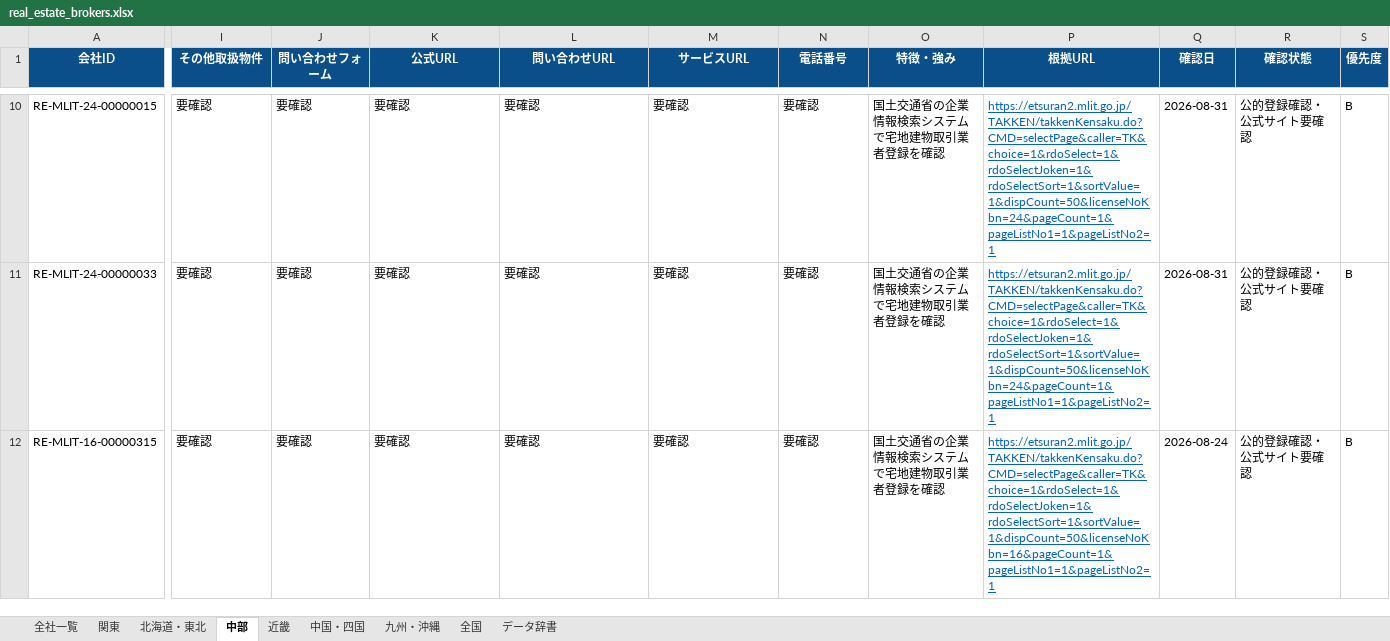
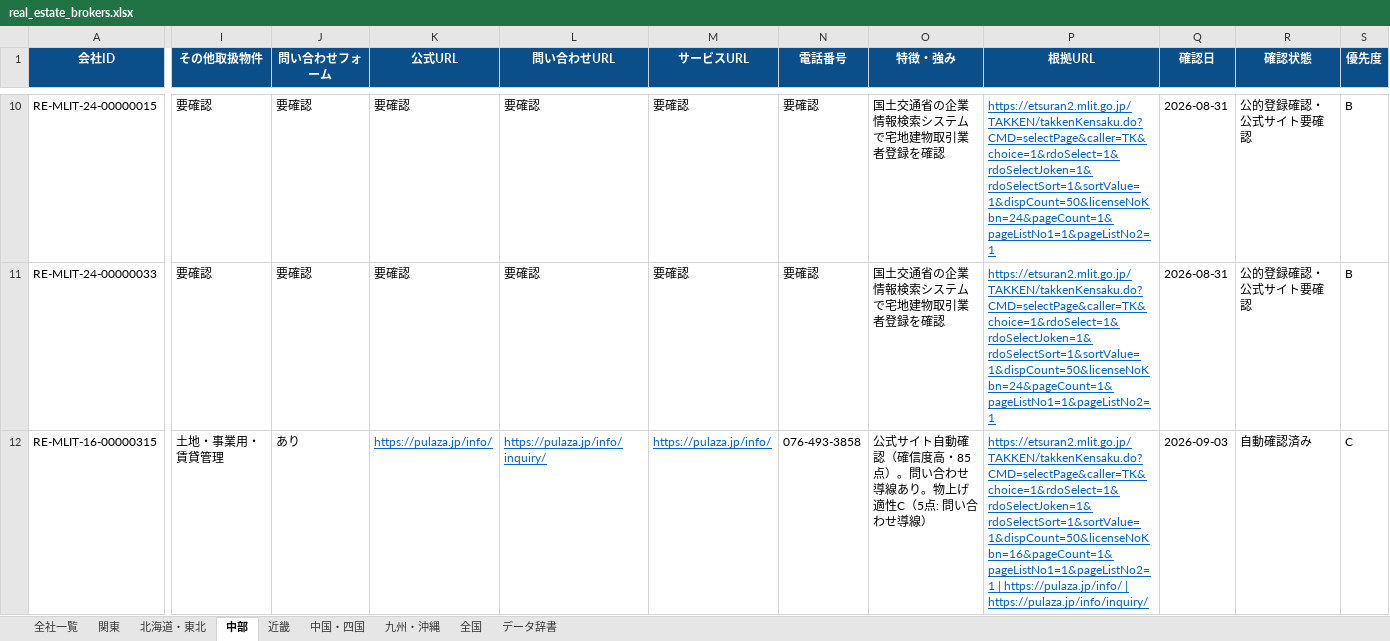
Before and after one commit to univcorp2-ctrl/japan-real-estate-broker-database, an Excel workbook: database/real_estate_brokers.xlsx, sheet 中部, drawn as a sheet; only a part is shown, gaps mark what is left out; values as stored, in another font and other column widths than the file's, no borders; table styles not drawn; the diff covers the shown part only; the diff names each change by its address in the sheet, - before the commit and + after, or states it on an @@ line.

```diff
--- a/database/real_estate_brokers.xlsx (sheet 中部)
+++ b/database/real_estate_brokers.xlsx (sheet 中部)
-I12 (その他取扱物件): 要確認
+I12 (その他取扱物件): 土地・事業用・賃貸管理
-J12 (問い合わせフォーム): 要確認
+J12 (問い合わせフォーム): あり
-K12 (公式URL): 要確認
+K12 (公式URL): https://pulaza.jp/info/
@@ K12:M12 underline: off → on, text colour: black → #0563C1 @@
-L12 (問い合わせURL): 要確認
+L12 (問い合わせURL): https://pulaza.jp/info/inquiry/
-M12 (サービスURL): 要確認
+M12 (サービスURL): https://pulaza.jp/info/
-N12 (電話番号): 要確認
+N12 (電話番号): 076-493-3858
-O12 (特徴・強み): 国土交通省の企業情報検索システムで宅地建物取引業者登録を確認
+O12 (特徴・強み): 公式サイト自動確認（確信度高・85点）。問い合わせ導線あり。物上げ適性C（5点: 問い合わせ導線）
-P12 (根拠URL): https://etsuran2.mlit.go.jp/TAKKEN/takkenKensaku.do?CMD=selectPage&caller=TK&choice=1&rdoSelect=1&rdoSelectJoken=1&rdoSelectSort=1&sortValue=1&dispCount=50&licenseNoKbn=16&pageCount=1&pageListNo1=1&pageListNo2=1
+P12 (根拠URL): https://etsuran2.mlit.go.jp/TAKKEN/takkenKensaku.do?CMD=selectPage&caller=TK&choice=1&rdoSelect=1&rdoSelectJoken=1&rdoSelectSort=1&sortValue=1&dispCount=50&licenseNoKbn=16&pageCount=1&pageListNo1=1&pageListNo2=1 | https://pulaza.jp/info/ | https://pulaza.jp/info/inquiry/
-Q12 (確認日): 2026-08-24
+Q12 (確認日): 2026-09-03
-R12 (確認状態): 公的登録確認・公式サイト要確認
+R12 (確認状態): 自動確認済み
-S12 (優先度): B
+S12 (優先度): C
```
Also changed, not shown: 40 edited cells and cell formats elsewhere in this sheet, sheet 全社一覧, sheet 近畿, 9 other files.
